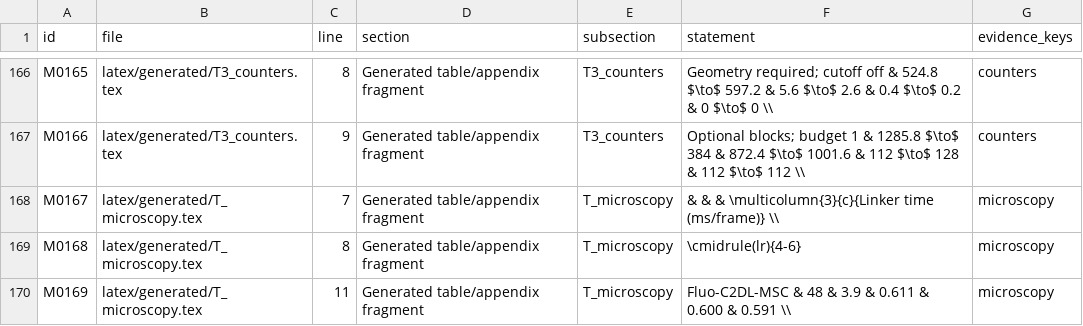
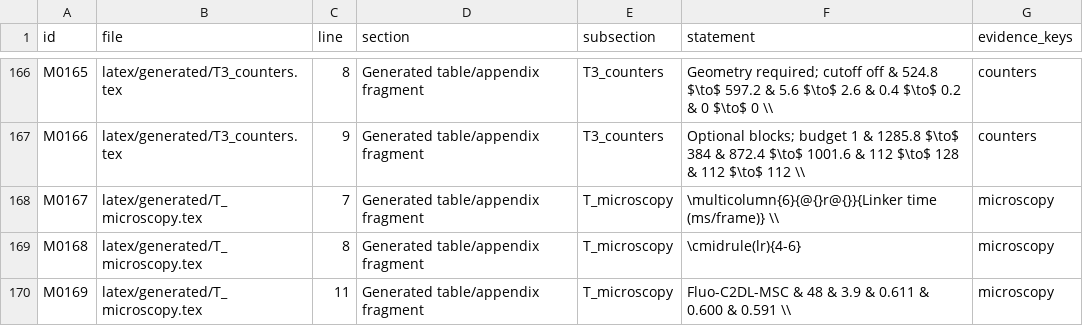
Before and after one commit to rathaROG/lap-paper, a CSV file: benchmark/paper-artifacts/manuscript_claims.csv, drawn as a sheet; only a part is shown, gaps mark what is left out; the diff covers the shown part only.

```diff
--- a/benchmark/paper-artifacts/manuscript_claims.csv
+++ b/benchmark/paper-artifacts/manuscript_claims.csv
@@ -191,3 +191,3 @@ M0165,latex/generated/T3_counters.tex,8,Generated table/appendix fragment,T3_cou
 M0166,latex/generated/T3_counters.tex,9,Generated table/appendix fragment,T3_counters,Optional blocks; budget 1 & 1285.8 $\to$ 384 & 872.4 $\to$ 1001.6 & 112 $\to$ 128 & 112 $\to$ 112 \\,counters
-M0167,latex/generated/T_microscopy.tex,7,Generated table/appendix fragment,T_microscopy, & & & \multicolumn{3}{c}{Linker time (ms/frame)} \\,microscopy
+M0167,latex/generated/T_microscopy.tex,7,Generated table/appendix fragment,T_microscopy,\multicolumn{6}{@{}r@{}}{Linker time (ms/frame)} \\,microscopy
 M0168,latex/generated/T_microscopy.tex,8,Generated table/appendix fragment,T_microscopy,\cmidrule(lr){4-6},microscopy
```
Also changed, not shown: 8 edited cells elsewhere in this file, 11 other files.
